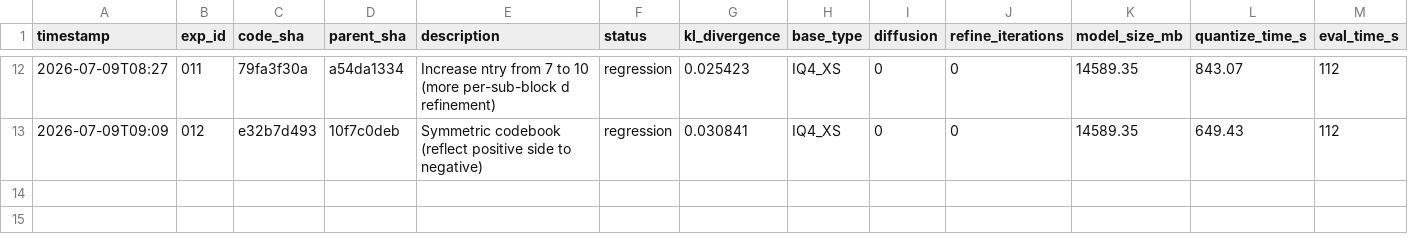
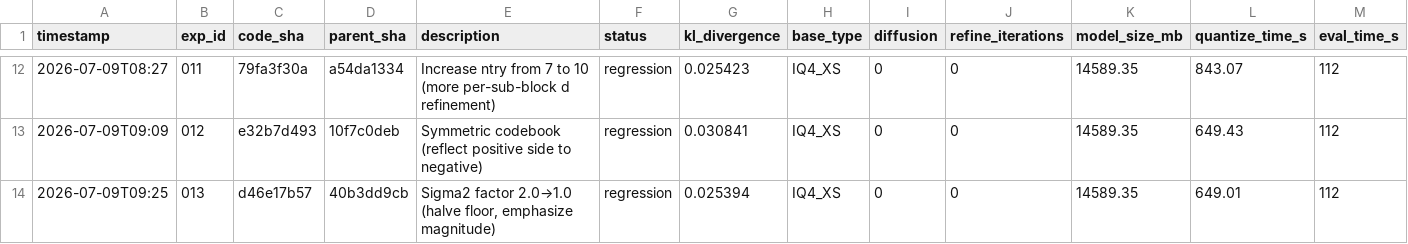
Before and after one commit to vektorprime/llama.cpp, a TSV file: tools/auto-quantize/results.tsv, drawn as a sheet; only a part is shown, gaps mark what is left out; rows hold the shown columns only; the diff names each change by its address in the sheet, - before the commit and + after, or states it on an @@ line.

Commit message:
auto-research: record exp-013 (regression/null)

```diff
--- a/tools/auto-quantize/results.tsv
+++ b/tools/auto-quantize/results.tsv
+row 14: 2026-07-09T09:25 | 013 | d46e17b57 | 40b3dd9cb | Sigma2 factor 2.0→1.0 (halve floor, emphasize magnitude) | regression | 0.025394 | IQ4_XS | 0 | 0 | 14589.35 | 649.01 | 112
```
Also changed, not shown: 1 other file.
